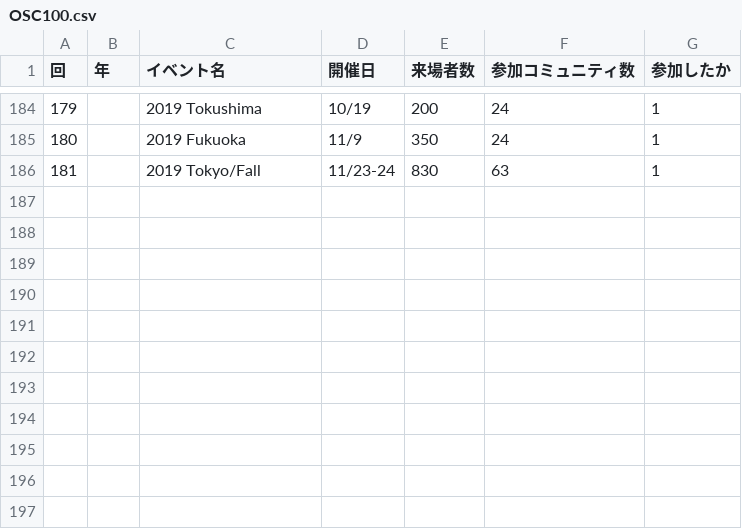
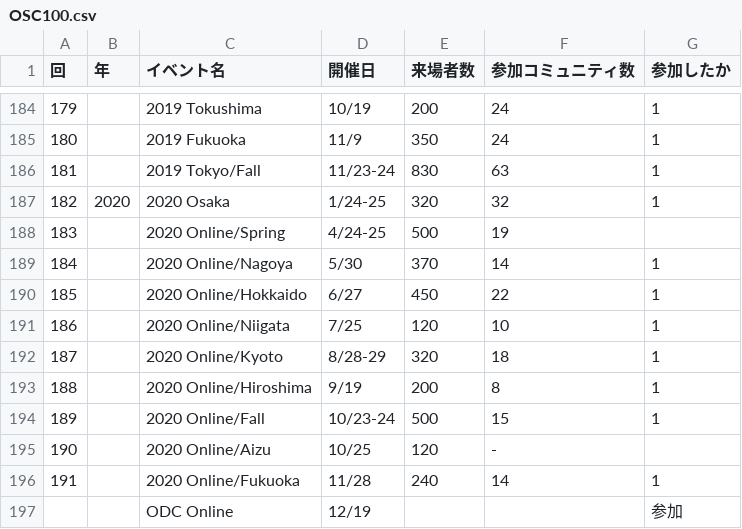
Before and after one commit to ebijun/NetBSD, a CSV file: Guide/OSC/OSC100.csv, drawn as a sheet; only a part is shown, gaps mark what is left out; the diff names each change by its address in the sheet, - before the commit and + after, or states it on an @@ line.

```diff
--- a/Guide/OSC/OSC100.csv
+++ b/Guide/OSC/OSC100.csv
+row 187: 182 | 2020 | 2020 Osaka | 1/24-25 | 320 | 32 | 1
+row 188: 183 |  | 2020 Online/Spring | 4/24-25 | 500 | 19
+row 189: 184 |  | 2020 Online/Nagoya | 5/30 | 370 | 14 | 1
+row 190: 185 |  | 2020 Online/Hokkaido | 6/27 | 450 | 22 | 1
+row 191: 186 |  | 2020 Online/Niigata | 7/25 | 120 | 10 | 1
+row 192: 187 |  | 2020 Online/Kyoto | 8/28-29 | 320 | 18 | 1
+row 193: 188 |  | 2020 Online/Hiroshima | 9/19 | 200 | 8 | 1
+row 194: 189 |  | 2020 Online/Fall | 10/23-24 | 500 | 15 | 1
+row 195: 190 |  | 2020 Online/Aizu | 10/25 | 120 | -
+row 196: 191 |  | 2020 Online/Fukuoka | 11/28 | 240 | 14 | 1
+row 197:  |  | ODC Online | 12/19 |  |  | 参加
```
Also changed, not shown: 1 other file.
